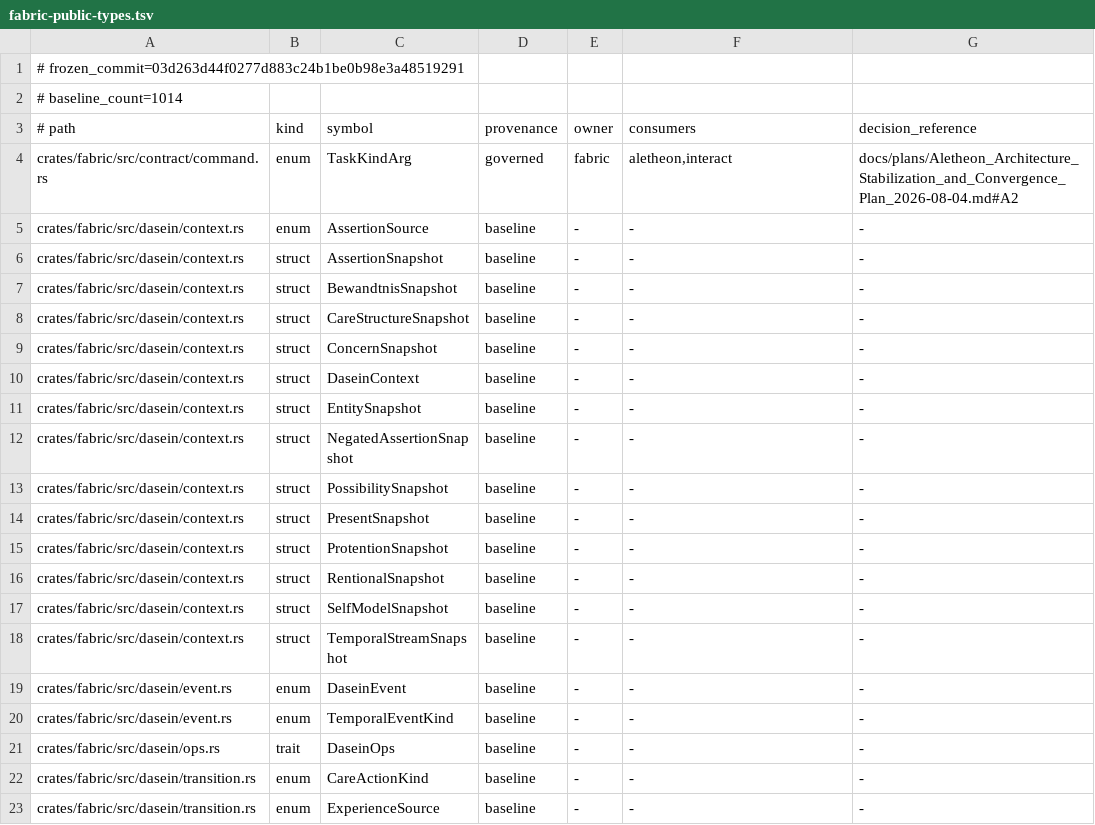
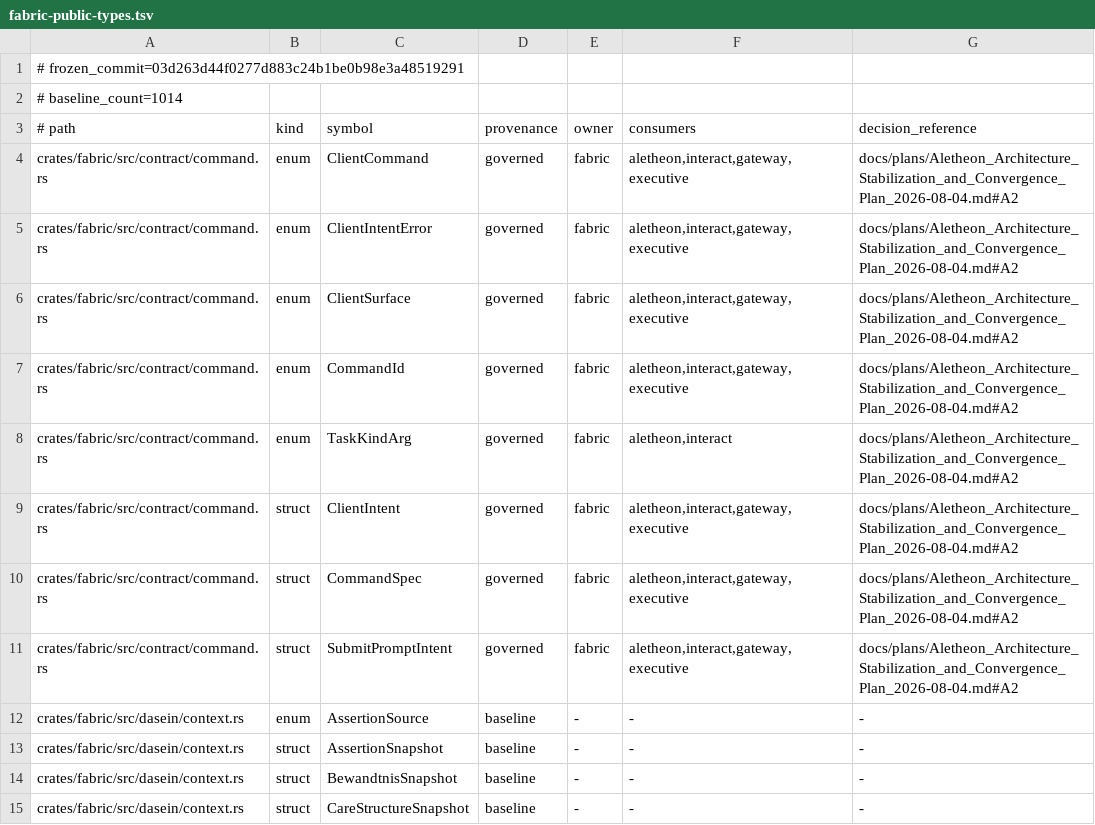
Before and after one commit to Aurobear/aletheon, a TSV file: config/architecture/fabric-public-types.tsv, drawn as a sheet; only a part is shown; the shorter side is filled out with more unchanged rows.

Commit message:
feat(executive): establish canonical command dispatch contract
Multiple user surfaces currently classify commands independently and can select
different handlers or drop execution authority before reaching the host. Define
a neutral, versioned application contract and make Executive own the sole
command-to-use-case dispatch boundary.

- add governed CommandSpec, ClientIntent, and command payload types in Fabric
- preserve principal, workspace, permission, requirement, task, and session data
- add Executive CommandDispatcher with surface-neutral application ports
- register A-ENTRY-001 and enforce the unique dispatcher location
- cover schema round-trips, invalid intent rejection, and cross-surface dispatch
- advance the execution ledger after X2 merge and X3a validation

```diff
--- a/config/architecture/fabric-public-types.tsv
+++ b/config/architecture/fabric-public-types.tsv
@@ -3,3 +3,10 @@
 # path	kind	symbol	provenance	owner	consumers	decision_reference
+crates/fabric/src/contract/command.rs	enum	ClientCommand	governed	fabric	aletheon,interact,gateway,executive	docs/plans/Aletheon_Architecture_Stabilization_and_Convergence_Plan_2026-08-04.md#A2
+crates/fabric/src/contract/command.rs	enum	ClientIntentError	governed	fabric	aletheon,interact,gateway,executive	docs/plans/Aletheon_Architecture_Stabilization_and_Convergence_Plan_2026-08-04.md#A2
+crates/fabric/src/contract/command.rs	enum	ClientSurface	governed	fabric	aletheon,interact,gateway,executive	docs/plans/Aletheon_Architecture_Stabilization_and_Convergence_Plan_2026-08-04.md#A2
+crates/fabric/src/contract/command.rs	enum	CommandId	governed	fabric	aletheon,interact,gateway,executive	docs/plans/Aletheon_Architecture_Stabilization_and_Convergence_Plan_2026-08-04.md#A2
 crates/fabric/src/contract/command.rs	enum	TaskKindArg	governed	fabric	aletheon,interact	docs/plans/Aletheon_Architecture_Stabilization_and_Convergence_Plan_2026-08-04.md#A2
+crates/fabric/src/contract/command.rs	struct	ClientIntent	governed	fabric	aletheon,interact,gateway,executive	docs/plans/Aletheon_Architecture_Stabilization_and_Convergence_Plan_2026-08-04.md#A2
+crates/fabric/src/contract/command.rs	struct	CommandSpec	governed	fabric	aletheon,interact,gateway,executive	docs/plans/Aletheon_Architecture_Stabilization_and_Convergence_Plan_2026-08-04.md#A2
+crates/fabric/src/contract/command.rs	struct	SubmitPromptIntent	governed	fabric	aletheon,interact,gateway,executive	docs/plans/Aletheon_Architecture_Stabilization_and_Convergence_Plan_2026-08-04.md#A2
 crates/fabric/src/dasein/context.rs	enum	AssertionSource	baseline	-	-	-
```
Also changed, not shown: config/architecture/acceptance-ids.tsv, config/architecture/executive-layers.tsv, 6 other files.
